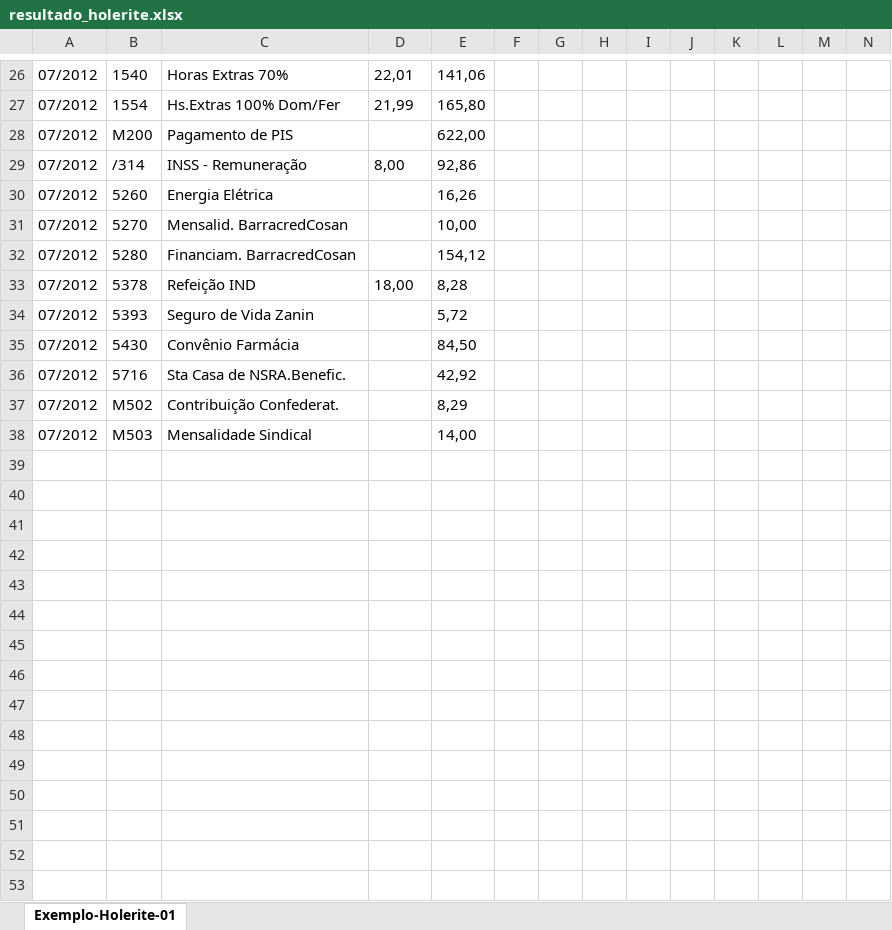
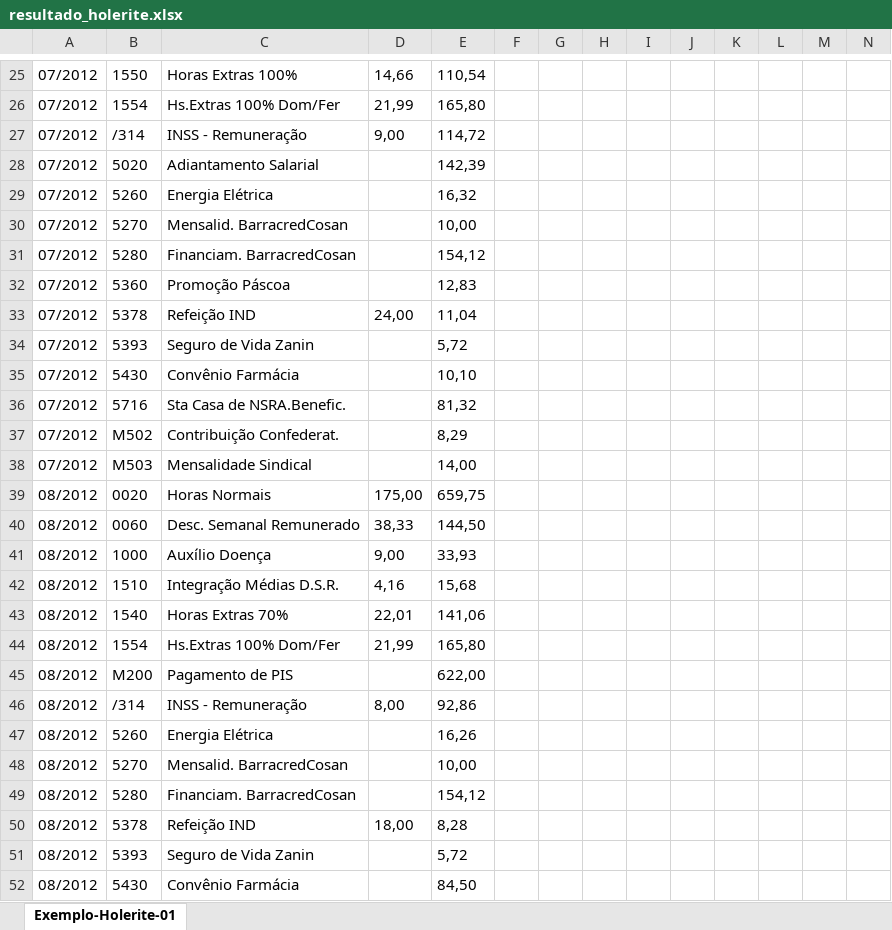
Before and after one commit to Dantedevil10/quickFiller-PdfExtractor, an Excel workbook: output/resultado_holerite.xlsx, sheet Exemplo-Holerite-01, drawn as a sheet; only a part is shown, gaps mark what is left out; values as stored, in another font and other column widths than the file's, no borders; removed rows and columns are numbered as before the commit, all else as after; rows hold the shown columns only; the diff covers the shown part only; the diff names each change by its address in the sheet, - before the commit and + after, or states it on an @@ line.

```diff
--- a/output/resultado_holerite.xlsx (sheet Exemplo-Holerite-01)
+++ b/output/resultado_holerite.xlsx (sheet Exemplo-Holerite-01)
-B25: 1540
+B25: 1550
-C25: Horas Extras 70%
+C25: Horas Extras 100%
-D25: 22,01
+D25: 14,66
-E25: 141,06
+E25: 110,54
-row 28: 07/2012 | M200 | Pagamento de PIS |  | 622,00
-D27: 8,00
+D27: 9,00
-E27: 92,86
+E27: 114,72
+row 28: 07/2012 | 5020 | Adiantamento Salarial |  | 142,39
-E29: 16,26
+E29: 16,32
+row 32: 07/2012 | 5360 | Promoção Páscoa |  | 12,83
-D33: 18,00
+D33: 24,00
-E33: 8,28
+E33: 11,04
-E35: 84,50
+E35: 10,10
-E36: 42,92
+E36: 81,32
+row 39: 08/2012 | 0020 | Horas Normais | 175,00 | 659,75
+row 40: 08/2012 | 0060 | Desc. Semanal Remunerado | 38,33 | 144,50
+row 41: 08/2012 | 1000 | Auxílio Doença | 9,00 | 33,93
+row 42: 08/2012 | 1510 | Integração Médias D.S.R. | 4,16 | 15,68
+row 43: 08/2012 | 1540 | Horas Extras 70% | 22,01 | 141,06
+row 44: 08/2012 | 1554 | Hs.Extras 100% Dom/Fer | 21,99 | 165,80
+row 45: 08/2012 | M200 | Pagamento de PIS |  | 622,00
+row 46: 08/2012 | /314 | INSS - Remuneração | 8,00 | 92,86
+row 47: 08/2012 | 5260 | Energia Elétrica |  | 16,26
+row 48: 08/2012 | 5270 | Mensalid. BarracredCosan |  | 10,00
+row 49: 08/2012 | 5280 | Financiam. BarracredCosan |  | 154,12
+row 50: 08/2012 | 5378 | Refeição IND | 18,00 | 8,28
+row 51: 08/2012 | 5393 | Seguro de Vida Zanin |  | 5,72
+row 52: 08/2012 | 5430 | Convênio Farmácia |  | 84,50
```
Also changed, not shown: 6 added rows, 4 removed rows and 24 edited cells elsewhere in this sheet, models/Exemplo-Holerite-01.xlsx, 1 other file.
